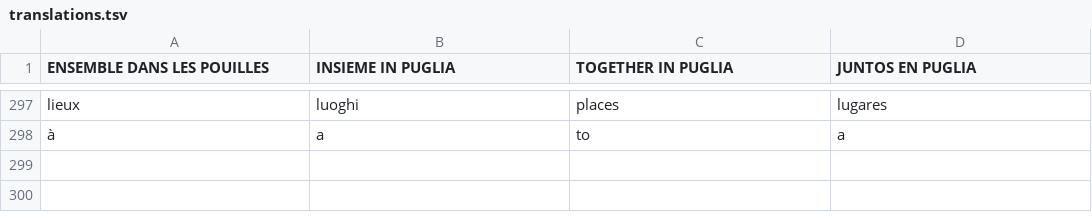
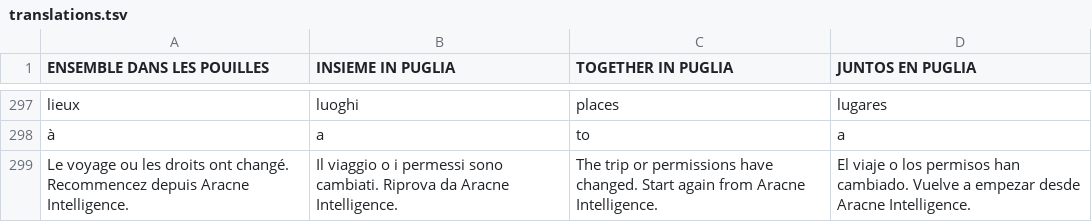
Before and after one commit to giuseppefani1978-cell/Aracne-Apulia-trip-Planner, a TSV file: src/translations.tsv, drawn as a sheet; only a part is shown, gaps mark what is left out; the diff names each change by its address in the sheet, - before the commit and + after, or states it on an @@ line.

```diff
--- a/src/translations.tsv
+++ b/src/translations.tsv
+row 299: Le voyage ou les droits ont changé. Recommencez depuis Aracne Intelligence. | Il viaggio o i permessi sono cambiati. Riprova da Aracne Intelligence. | The trip or permissions have changed. Start again from Aracne Intelligence. | El viaje o los permisos han cambiado. Vuelve a empezar desde Aracne Intelligence.
```
Also changed, not shown: 6 other files.
